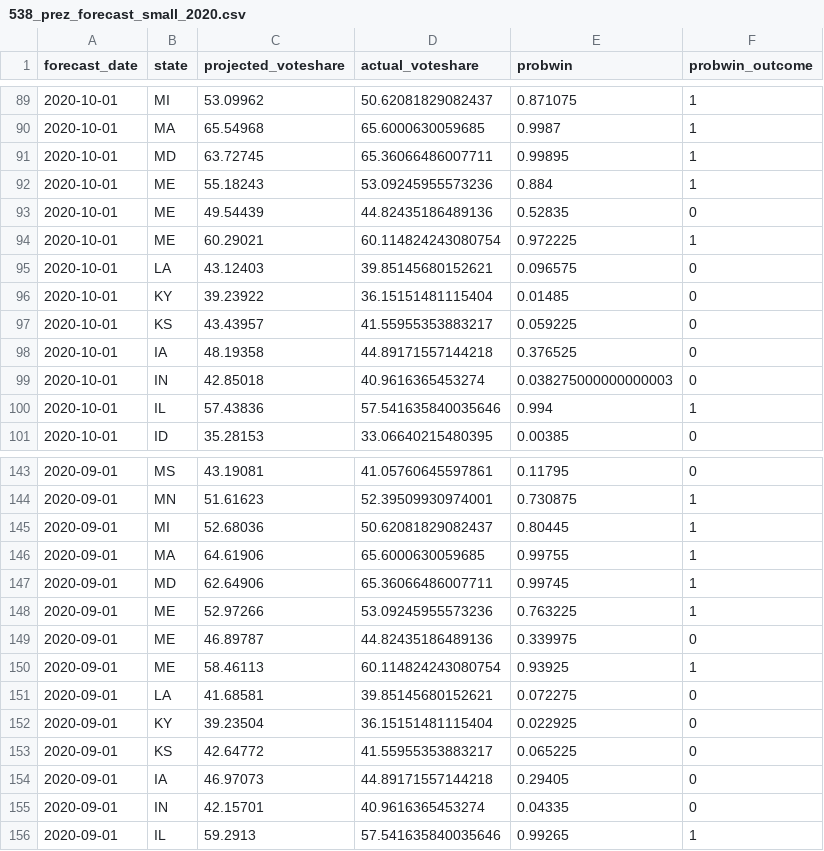
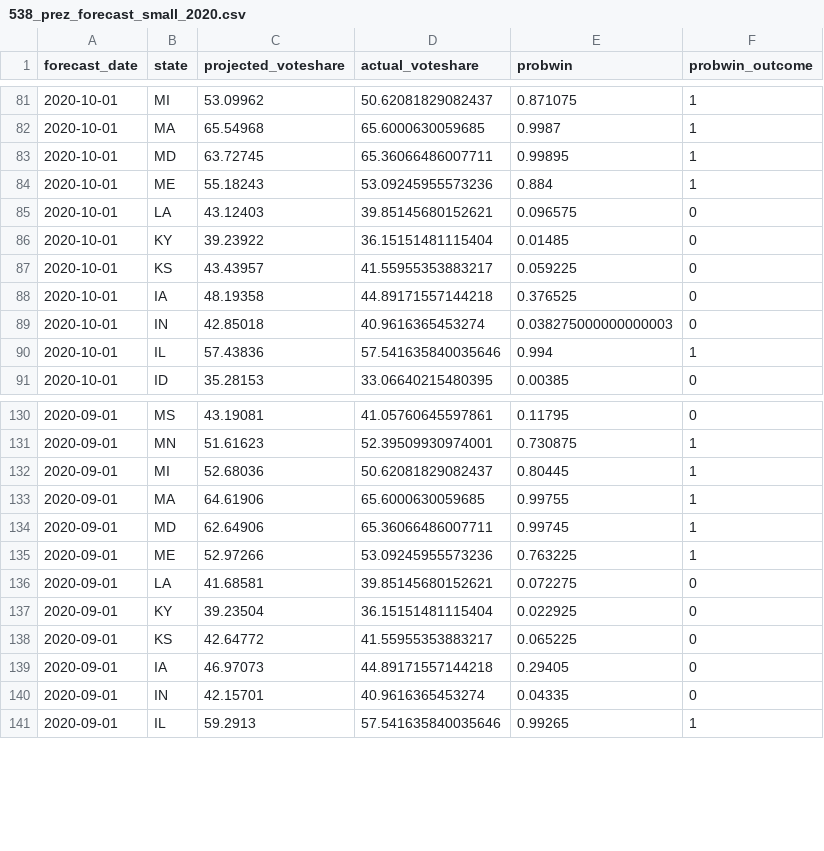
Before and after one commit to milesdwilliams15/Teaching, a CSV file: DPR 101/Data/538_prez_forecast_small_2020.csv, drawn as a sheet; only a part is shown, gaps mark what is left out; the diff covers the shown part only.

```diff
--- a/DPR 101/Data/538_prez_forecast_small_2020.csv
+++ b/DPR 101/Data/538_prez_forecast_small_2020.csv
@@ -92,4 +84,2 @@ forecast_date,state,projected_voteshare,actual_voteshare,probwin,probwin_outcome
 2020-10-01,ME,55.18243,53.09245955573236,0.884,1
-2020-10-01,ME,49.54439,44.82435186489136,0.52835,0
-2020-10-01,ME,60.29021,60.114824243080754,0.972225,1
 2020-10-01,LA,43.12403,39.85145680152621,0.096575,0
@@ -148,4 +135,2 @@ forecast_date,state,projected_voteshare,actual_voteshare,probwin,probwin_outcome
 2020-09-01,ME,52.97266,53.09245955573236,0.763225,1
-2020-09-01,ME,46.89787,44.82435186489136,0.339975,0
-2020-09-01,ME,58.46113,60.114824243080754,0.93925,1
 2020-09-01,LA,41.68581,39.85145680152621,0.072275,0
```
Also changed, not shown: 14 removed rows elsewhere in this file, 11 other files.
